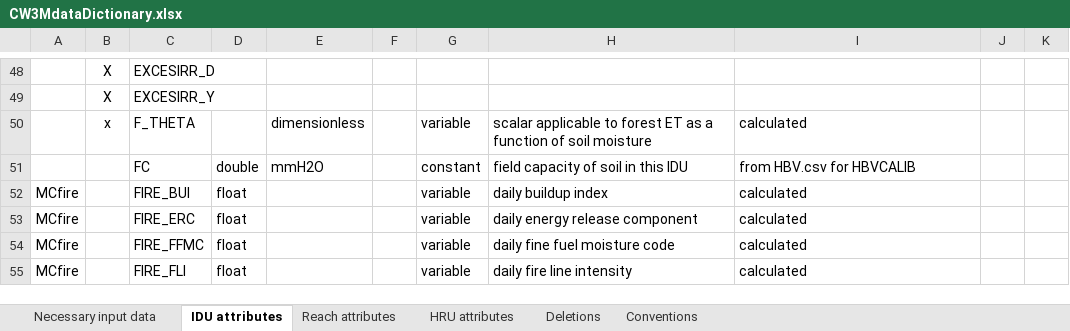
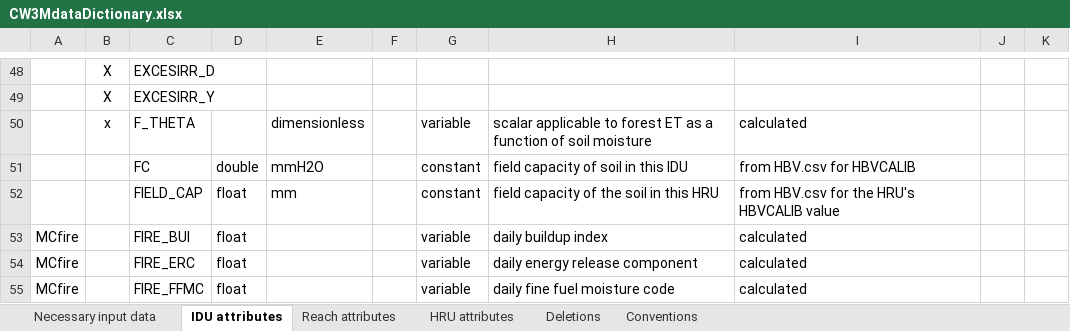
Before and after one commit to DavidConklin1947/CW3M, an Excel workbook: DataCW3M/CW3MdigitalHandbook/CW3MdataDictionary.xlsx, sheet IDU attributes, drawn as a sheet; only a part is shown, gaps mark what is left out; the shorter side is filled out with more unchanged rows; values as stored, in another font and other column widths than the file's, no borders; the diff names each change by its address in the sheet, - before the commit and + after, or states it on an @@ line.

```diff
--- a/DataCW3M/CW3MdigitalHandbook/CW3MdataDictionary.xlsx (sheet IDU attributes)
+++ b/DataCW3M/CW3MdigitalHandbook/CW3MdataDictionary.xlsx (sheet IDU attributes)
+row 52:  |  | FIELD_CAP | float | mm |  | constant | field capacity of the soil in this HRU | from HBV.csv for the HRU's HBVCALIB value
```
Also changed, not shown: 1 other file.
